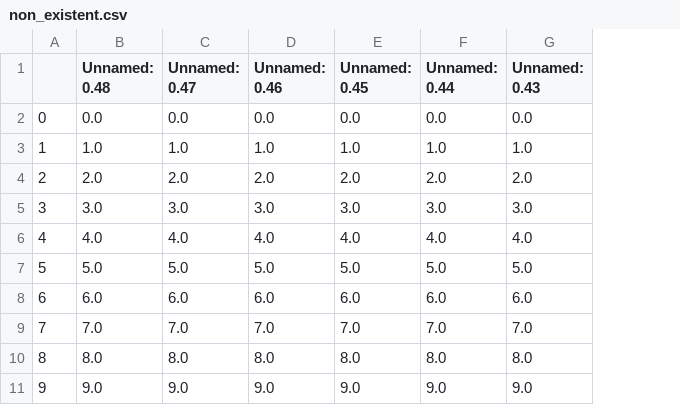
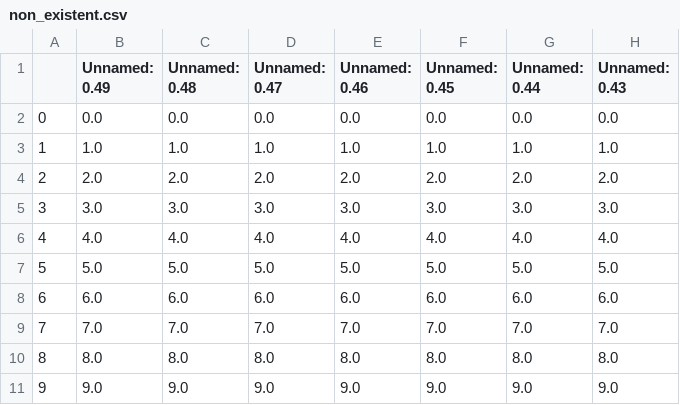
Before and after one commit to romms921/arXiver, a CSV file: non_existent.csv, drawn as a sheet; only a part is shown; the diff names each change by its address in the sheet, - before the commit and + after, or states it on an @@ line.

```diff
--- a/non_existent.csv
+++ b/non_existent.csv
+column B (Unnamed: 0.49), rows 2-11: 0.0 | 1.0 | 2.0 | 3.0 | 4.0 | 5.0 | 6.0 | 7.0 | 8.0 | 9.0
```
Also changed, not shown: 1 other file.
